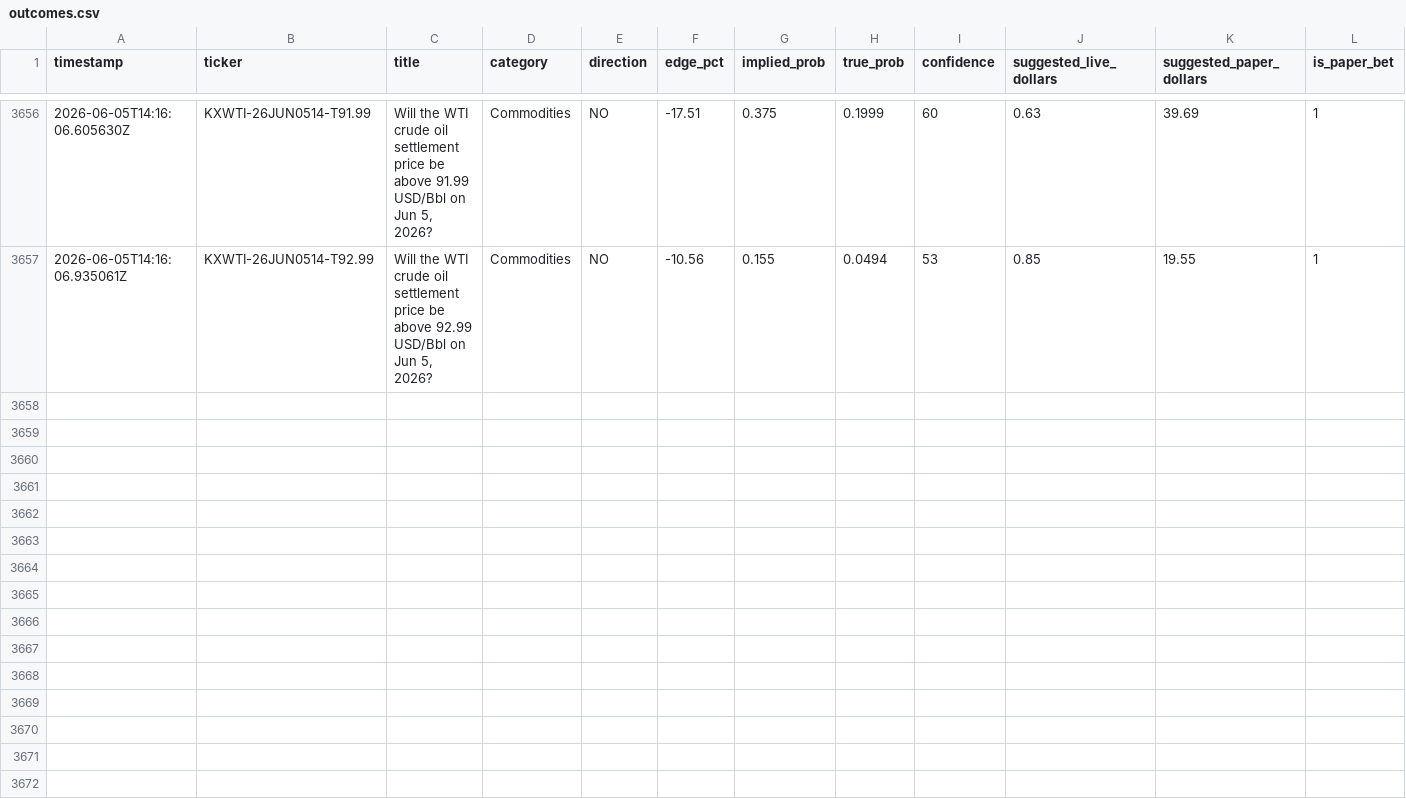
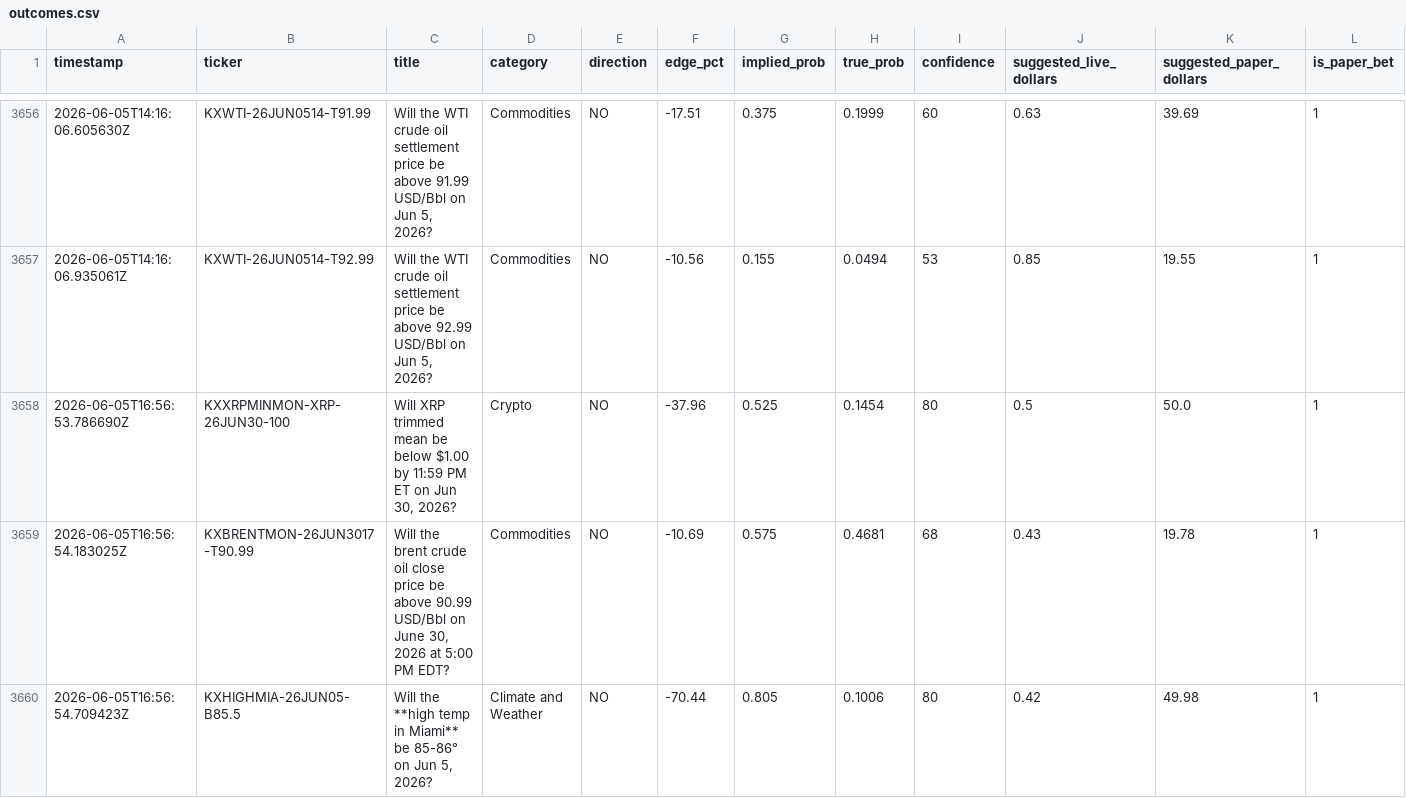
Before and after one commit to mehpackers13/kalshi-bot, a CSV file: outcomes.csv, drawn as a sheet; only a part is shown, gaps mark what is left out; rows hold the shown columns only; the diff names each change by its address in the sheet, - before the commit and + after, or states it on an @@ line.

```diff
--- a/outcomes.csv
+++ b/outcomes.csv
+row 3658: 2026-06-05T16:56:53.786690Z | KXXRPMINMON-XRP-26JUN30-100 | Will XRP trimmed mean be below $1.00 by 11:59 PM ET on Jun 30, 2026? | Crypto | NO | -37.96 | 0.525 | 0.1454 | 80 | 0.5 | 50.0 | 1
+row 3659: 2026-06-05T16:56:54.183025Z | KXBRENTMON-26JUN3017-T90.99 | Will the brent crude oil close price be above 90.99 USD/Bbl on June 30, 2026 at 5:00 PM EDT? | Commodities | NO | -10.69 | 0.575 | 0.4681 | 68 | 0.43 | 19.78 | 1
+row 3660: 2026-06-05T16:56:54.709423Z | KXHIGHMIA-26JUN05-B85.5 | Will the **high temp in Miami** be 85-86° on Jun 5, 2026? | Climate and Weather | NO | -70.44 | 0.805 | 0.1006 | 80 | 0.42 | 49.98 | 1
```
Also changed, not shown: 3 other files.
